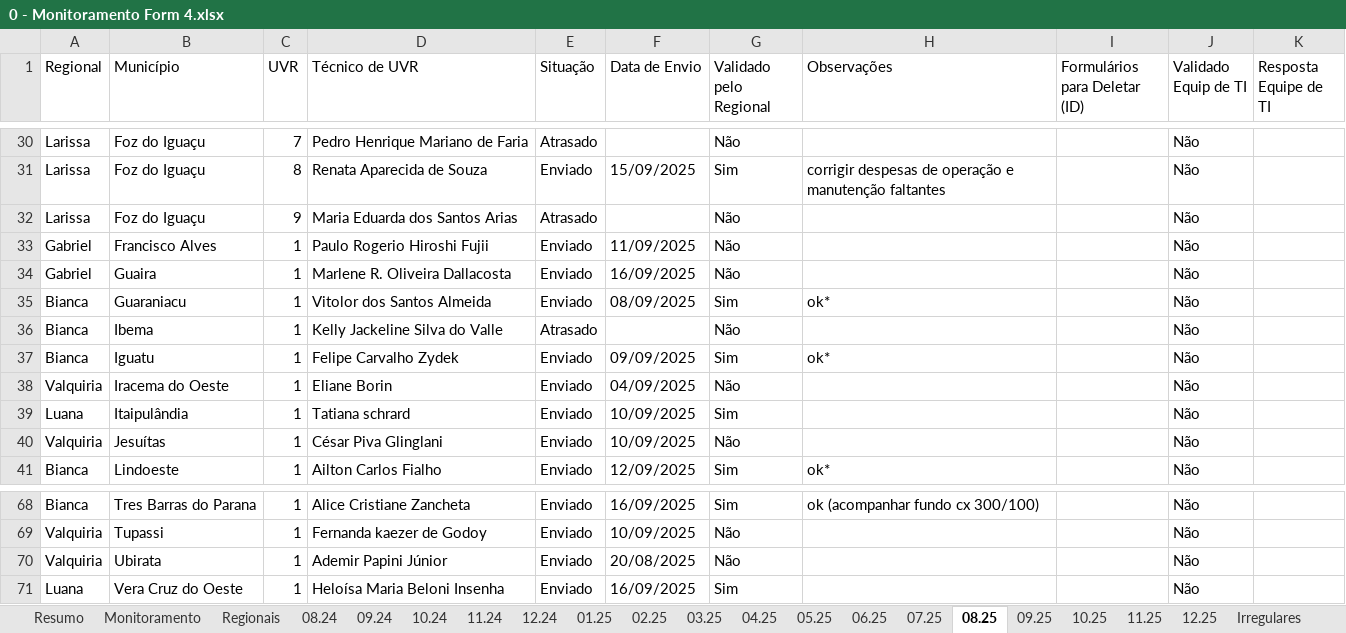
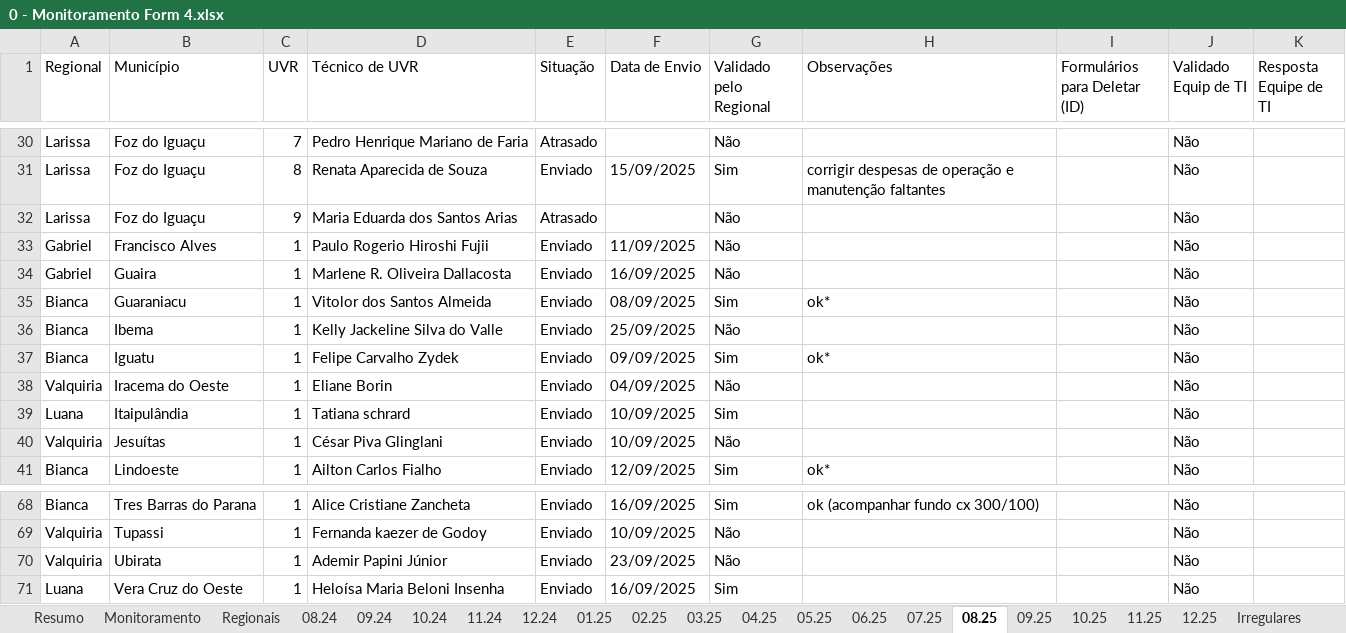
Before and after one commit to Josimarhdev/form_scripts, an Excel workbook: inputs/0 - GRS II/0 - Monitoramento Form 4.xlsx, sheet 08.25, drawn as a sheet; only a part is shown, gaps mark what is left out; values as stored, in another font and other column widths than the file's, no cell formats; charts and pictures and conditional formats not drawn; the diff names each change by its address in the sheet, - before the commit and + after, or states it on an @@ line.

```diff
--- a/inputs/0 - GRS II/0 - Monitoramento Form 4.xlsx (sheet 08.25)
+++ b/inputs/0 - GRS II/0 - Monitoramento Form 4.xlsx (sheet 08.25)
-E36 (Situação): Atrasado
+E36 (Situação): Enviado
-F36 (Data de Envio): (empty)
+F36 (Data de Envio): 25/09/2025
-F70 (Data de Envio): 20/08/2025
+F70 (Data de Envio): 23/09/2025
```
Also changed, not shown: sheet Regionais, sheet Monitoramento, sheet Resumo, sheet 11.24, sheet 09.25, sheet 12.24, 3 more sheets, cell formats, formulas that keep their value, charts or pictures, inputs/0 - Expansão/0 - Monitoramento Form 4.xlsx, inputs/0 - GRS II/0 - Monitoramento Form 1, 2 e 3.xlsx, 29 other files.
